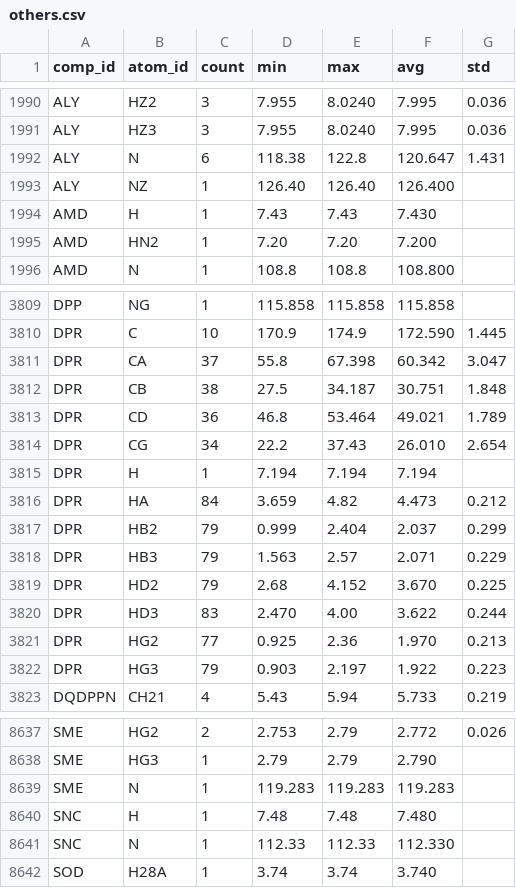
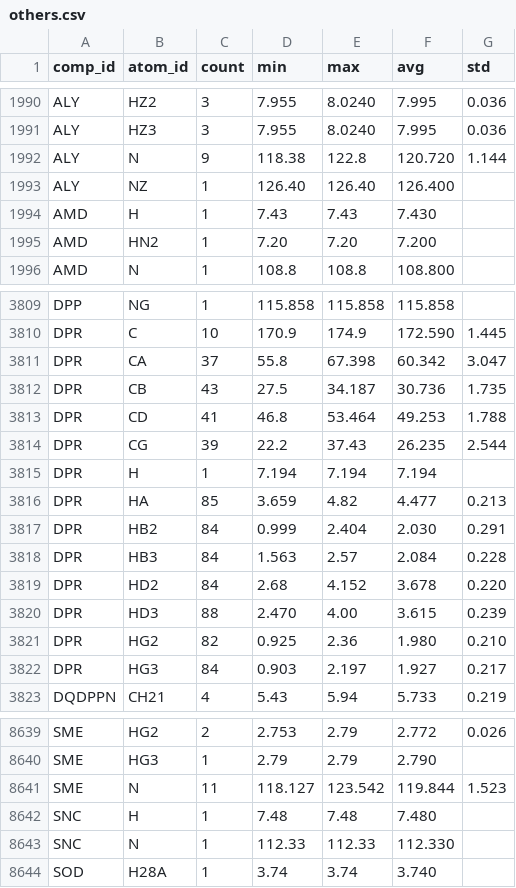
Before and after one commit to wwPDB/py-wwpdb_utils_nmr, a CSV file: wwpdb/utils/nmr/bmrb_cs_stat/others.csv, drawn as a sheet; only a part is shown, gaps mark what is left out; the diff covers the shown part only.

Commit message:
Update BMRB chemical shift statistics

```diff
--- a/wwpdb/utils/nmr/bmrb_cs_stat/others.csv
+++ b/wwpdb/utils/nmr/bmrb_cs_stat/others.csv
@@ -1991,3 +1991,3 @@ ALY,HZ2,3,7.955,8.0240,7.995,0.036
 ALY,HZ3,3,7.955,8.0240,7.995,0.036
-ALY,N,6,118.38,122.8,120.647,1.431
+ALY,N,9,118.38,122.8,120.720,1.144
 ALY,NZ,1,126.40,126.40,126.400,
@@ -3811,13 +3811,13 @@ DPR,C,10,170.9,174.9,172.590,1.445
 DPR,CA,37,55.8,67.398,60.342,3.047
-DPR,CB,38,27.5,34.187,30.751,1.848
-DPR,CD,36,46.8,53.464,49.021,1.789
-DPR,CG,34,22.2,37.43,26.010,2.654
+DPR,CB,43,27.5,34.187,30.736,1.735
+DPR,CD,41,46.8,53.464,49.253,1.788
+DPR,CG,39,22.2,37.43,26.235,2.544
 DPR,H,1,7.194,7.194,7.194,
-DPR,HA,84,3.659,4.82,4.473,0.212
-DPR,HB2,79,0.999,2.404,2.037,0.299
-DPR,HB3,79,1.563,2.57,2.071,0.229
-DPR,HD2,79,2.68,4.152,3.670,0.225
-DPR,HD3,83,2.470,4.00,3.622,0.244
-DPR,HG2,77,0.925,2.36,1.970,0.213
-DPR,HG3,79,0.903,2.197,1.922,0.223
+DPR,HA,85,3.659,4.82,4.477,0.213
+DPR,HB2,84,0.999,2.404,2.030,0.291
+DPR,HB3,84,1.563,2.57,2.084,0.228
+DPR,HD2,84,2.68,4.152,3.678,0.220
+DPR,HD3,88,2.470,4.00,3.615,0.239
+DPR,HG2,82,0.925,2.36,1.980,0.210
+DPR,HG3,84,0.903,2.197,1.927,0.217
 DQDPPN,CH21,4,5.43,5.94,5.733,0.219
@@ -8638,3 +8640,3 @@ SME,HG2,2,2.753,2.79,2.772,0.026
 SME,HG3,1,2.79,2.79,2.790,
-SME,N,1,119.283,119.283,119.283,
+SME,N,11,118.127,123.542,119.844,1.523
 SNC,H,1,7.48,7.48,7.480,
```
Also changed, not shown: 4 added rows, 2 removed rows and 83 edited cells elsewhere in this file, wwpdb/utils/nmr/bmrb_cs_stat/aa_filt.csv, wwpdb/utils/nmr/bmrb_cs_stat/aa_full.csv, 6 other files.
